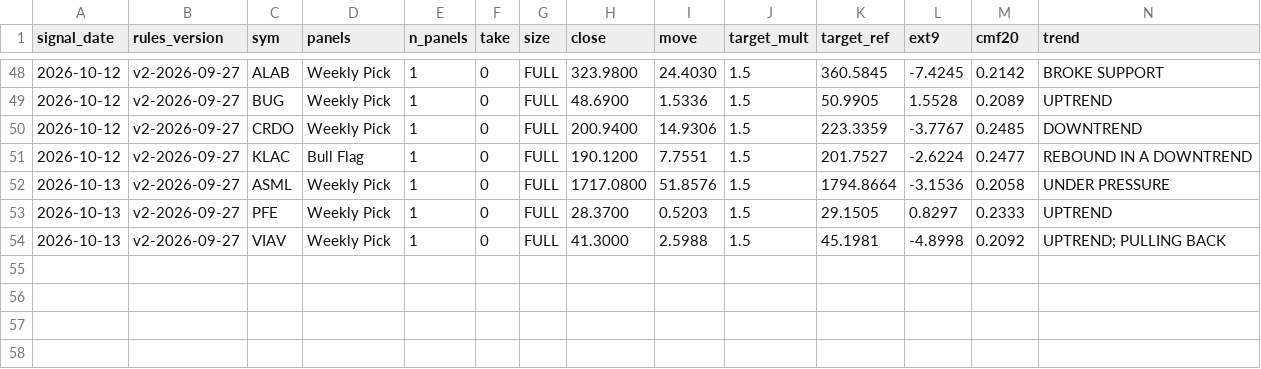
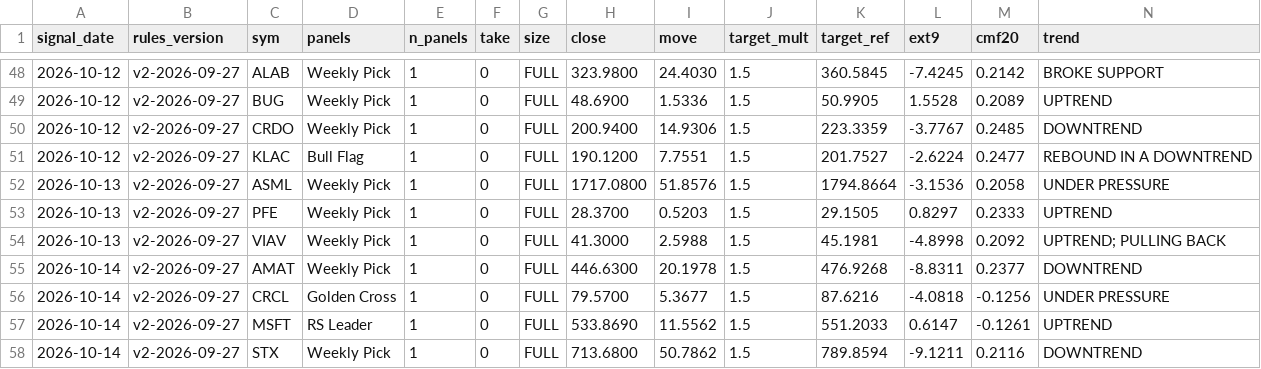
Before and after one commit to Moopheus1/Basket-Command-Centre-3, a CSV file: docs/forward_results.csv, drawn as a sheet; only a part is shown, gaps mark what is left out; rows hold the shown columns only; the diff names each change by its address in the sheet, - before the commit and + after, or states it on an @@ line.

```diff
--- a/docs/forward_results.csv
+++ b/docs/forward_results.csv
+row 55: 2026-10-14 | v2-2026-09-27 | AMAT | Weekly Pick | 1 | 0 | FULL | 446.6300 | 20.1978 | 1.5 | 476.9268 | -8.8311 | 0.2377 | DOWNTREND
+row 56: 2026-10-14 | v2-2026-09-27 | CRCL | Golden Cross | 1 | 0 | FULL | 79.5700 | 5.3677 | 1.5 | 87.6216 | -4.0818 | -0.1256 | UNDER PRESSURE
+row 57: 2026-10-14 | v2-2026-09-27 | MSFT | RS Leader | 1 | 0 | FULL | 533.8690 | 11.5562 | 1.5 | 551.2033 | 0.6147 | -0.1261 | UPTREND
+row 58: 2026-10-14 | v2-2026-09-27 | STX | Weekly Pick | 1 | 0 | FULL | 713.6800 | 50.7862 | 1.5 | 789.8594 | -9.1211 | 0.2116 | DOWNTREND
```
Also changed, not shown: docs/forward_log.csv, 1 other file.
